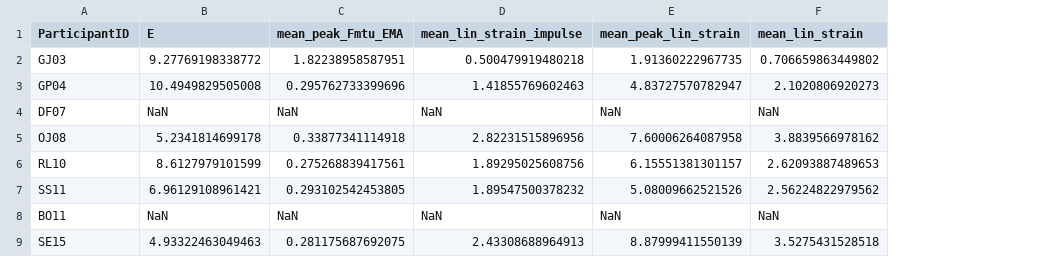
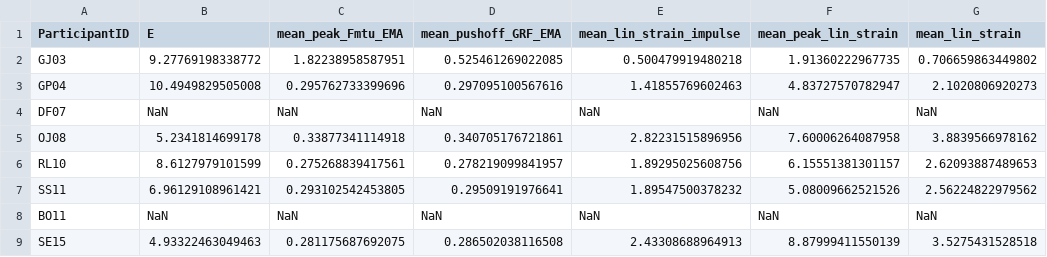
Before and after one commit to Human-Locomotion-Lab-UT-Austin/GA_Tech_Heels, a CSV file: data/processed/batch_results_flats_Day1.csv, drawn as a sheet; only a part is shown; the diff names each change by its address in the sheet, - before the commit and + after, or states it on an @@ line.

```diff
--- a/data/processed/batch_results_flats_Day1.csv
+++ b/data/processed/batch_results_flats_Day1.csv
+column D (mean_pushoff_GRF_EMA), rows 2-9: 0.525461269022085 | 0.297095100567616 | NaN | 0.340705176721861 | 0.278219099841957 | 0.29509191976641 | NaN | 0.286502038116508
```
Also changed, not shown: data/analysis/heels_flats_comp.csv, data/analysis/participant_data_sheet_R.csv, 12 other files.
